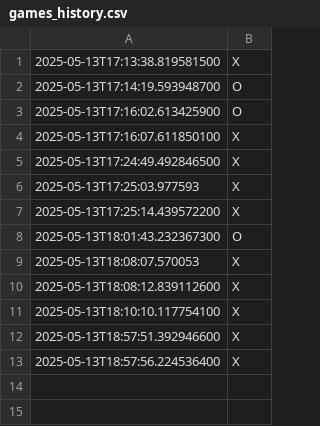
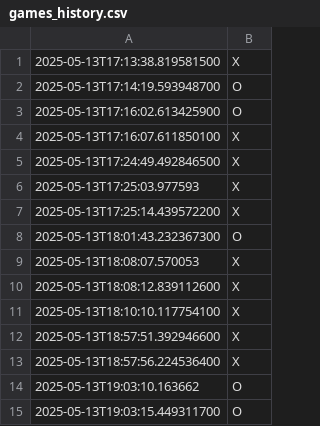
Before and after one commit to Zipzk241/KPZ2, a CSV file: games_history.csv, drawn as a sheet.

```diff
--- a/games_history.csv
+++ b/games_history.csv
@@ -13 +13,3 @@
 2025-05-13T18:57:56.224536400,X
+2025-05-13T19:03:10.163662,O
+2025-05-13T19:03:15.449311700,O
```
Also changed, not shown: 6 other files.
